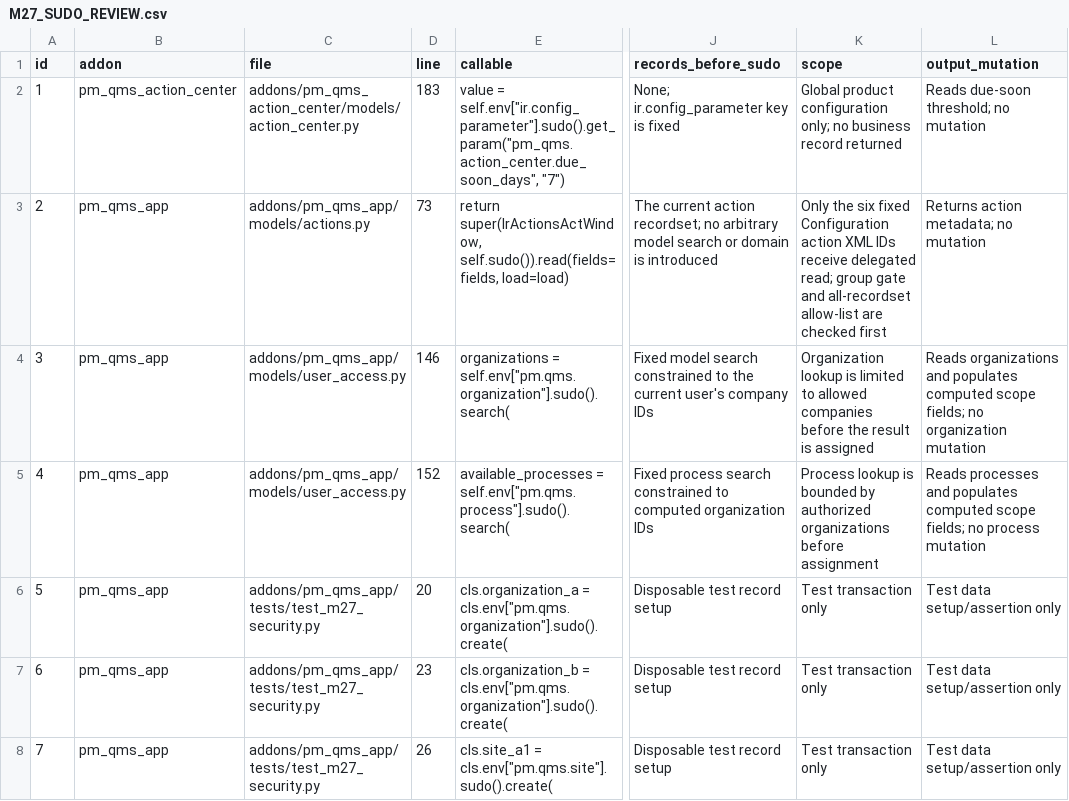
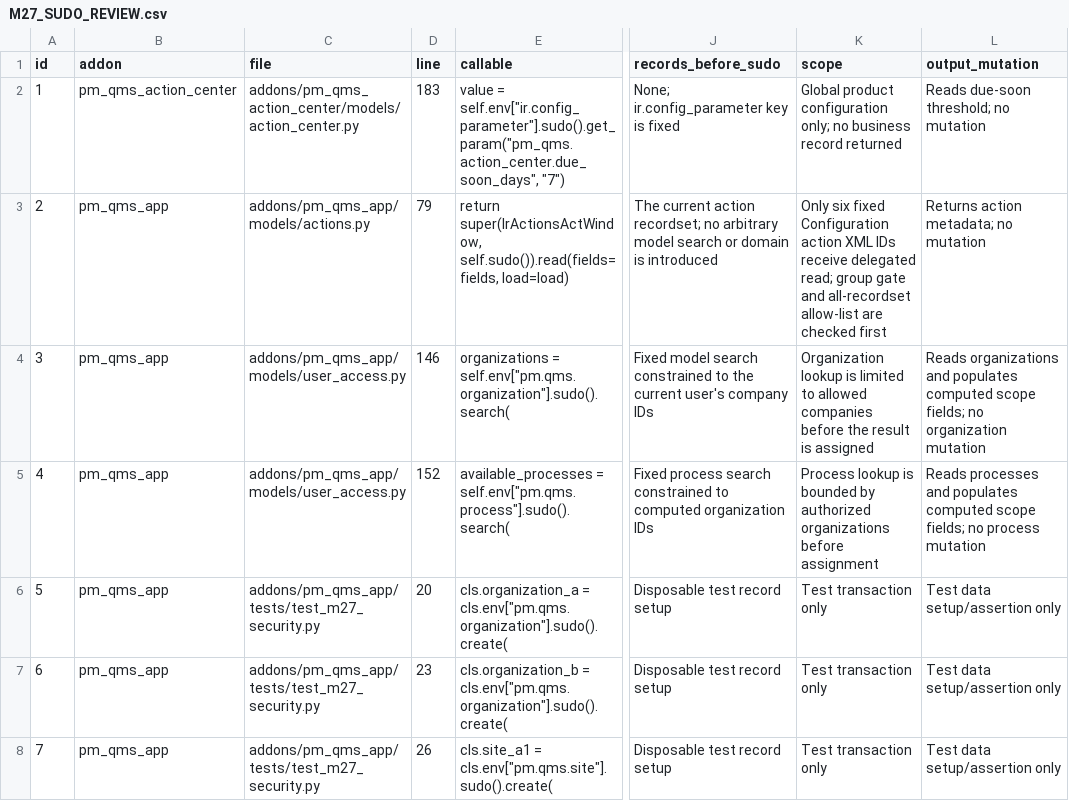
Before and after one commit to Cloud-Pixel-Studio/perfect-match-qms, a CSV file: docs/security/M27_SUDO_REVIEW.csv, drawn as a sheet; only a part is shown, gaps mark what is left out; the diff names each change by its address in the sheet, - before the commit and + after, or states it on an @@ line.

Commit message:
fix: enforce scoped action role boundary

```diff
--- a/docs/security/M27_SUDO_REVIEW.csv
+++ b/docs/security/M27_SUDO_REVIEW.csv
-D3 (line): 73
+D3 (line): 79
-K3 (scope): Only the six fixed…
+K3 (scope): Only six fixed…
```
Also changed, not shown: 2 other files.
